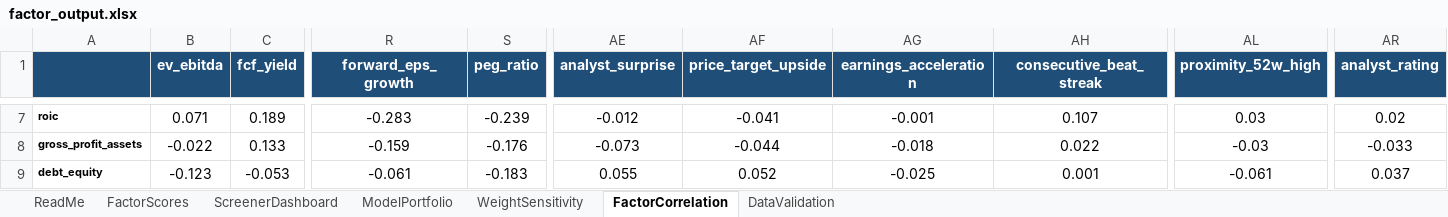
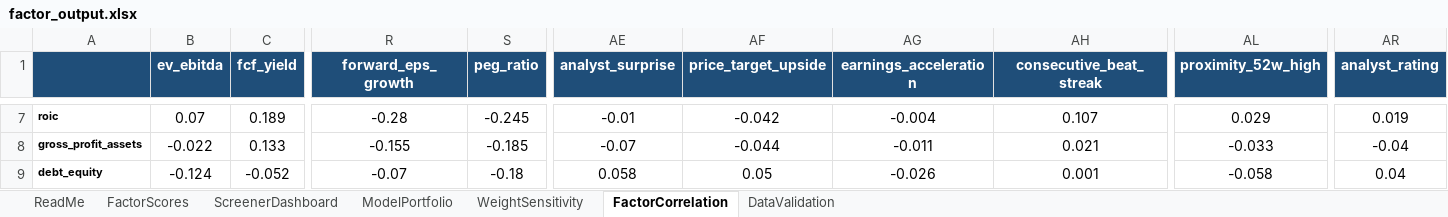
Before and after one commit to CalebSmit/screener-dashboard, an Excel workbook: factor_output.xlsx, sheet FactorCorrelation, drawn as a sheet; only a part is shown, gaps mark what is left out; values as stored, in another font and other column widths than the file's, no borders; the diff covers the shown part only; the diff names each change by its address in the sheet, - before the commit and + after, or states it on an @@ line.

```diff
--- a/factor_output.xlsx (sheet FactorCorrelation)
+++ b/factor_output.xlsx (sheet FactorCorrelation)
-B7 (ev_ebitda): 0.071
+B7 (ev_ebitda): 0.07
-R7 (forward_eps_growth): -0.283
+R7 (forward_eps_growth): -0.28
-S7 (peg_ratio): -0.239
+S7 (peg_ratio): -0.245
-AE7 (analyst_surprise): -0.012
+AE7 (analyst_surprise): -0.01
-AF7 (price_target_upside): -0.041
+AF7 (price_target_upside): -0.042
-AG7 (earnings_acceleration): -0.001
+AG7 (earnings_acceleration): -0.004
-AL7 (proximity_52w_high): 0.03
+AL7 (proximity_52w_high): 0.029
-AR7 (analyst_rating): 0.02
+AR7 (analyst_rating): 0.019
-R8 (forward_eps_growth): -0.159
+R8 (forward_eps_growth): -0.155
-S8 (peg_ratio): -0.176
+S8 (peg_ratio): -0.185
-AE8 (analyst_surprise): -0.073
+AE8 (analyst_surprise): -0.07
-AG8 (earnings_acceleration): -0.018
+AG8 (earnings_acceleration): -0.011
-AH8 (consecutive_beat_streak): 0.022
+AH8 (consecutive_beat_streak): 0.021
-AL8 (proximity_52w_high): -0.03
+AL8 (proximity_52w_high): -0.033
-AR8 (analyst_rating): -0.033
+AR8 (analyst_rating): -0.04
-B9 (ev_ebitda): -0.123
+B9 (ev_ebitda): -0.124
-C9 (fcf_yield): -0.053
+C9 (fcf_yield): -0.052
-R9 (forward_eps_growth): -0.061
+R9 (forward_eps_growth): -0.07
-S9 (peg_ratio): -0.183
+S9 (peg_ratio): -0.18
-AE9 (analyst_surprise): 0.055
+AE9 (analyst_surprise): 0.058
-AF9 (price_target_upside): 0.052
+AF9 (price_target_upside): 0.05
-AG9 (earnings_acceleration): -0.025
+AG9 (earnings_acceleration): -0.026
-AL9 (proximity_52w_high): -0.061
+AL9 (proximity_52w_high): -0.058
-AR9 (analyst_rating): 0.037
+AR9 (analyst_rating): 0.04
```
Also changed, not shown: 606 edited cells elsewhere in this sheet, sheet FactorScores, sheet DataValidation, sheet ModelPortfolio, sheet ScreenerDashboard, sheet WeightSensitivity, 12 other files.
